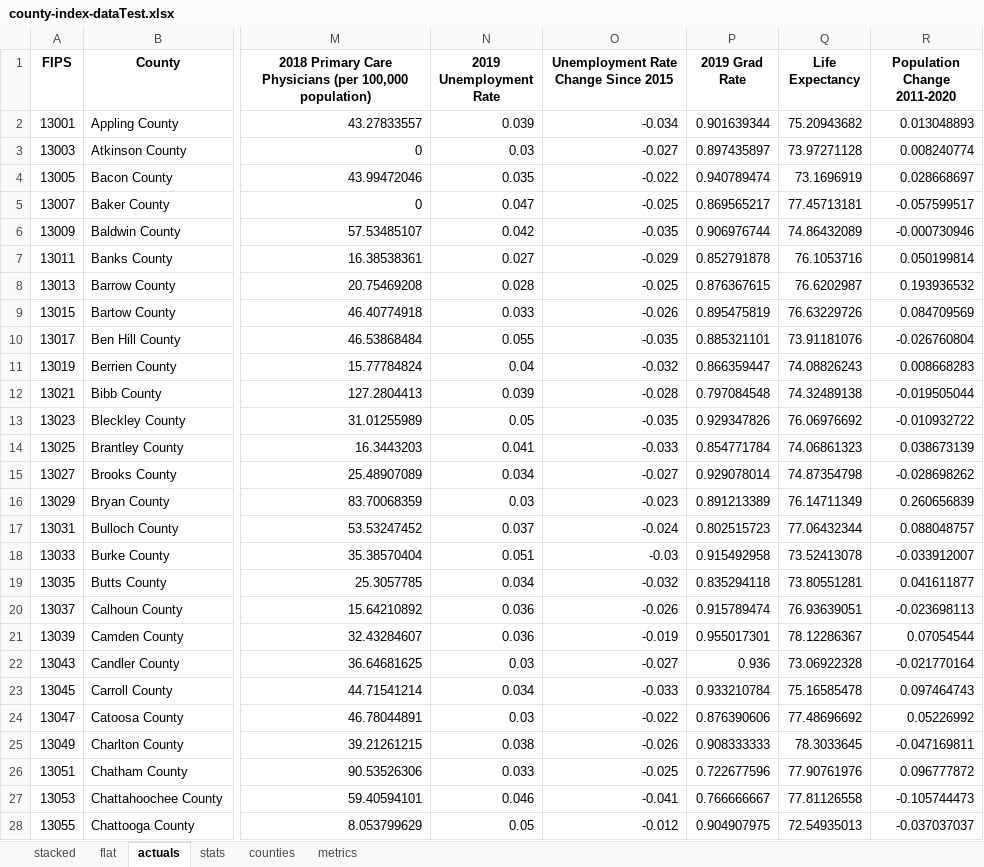
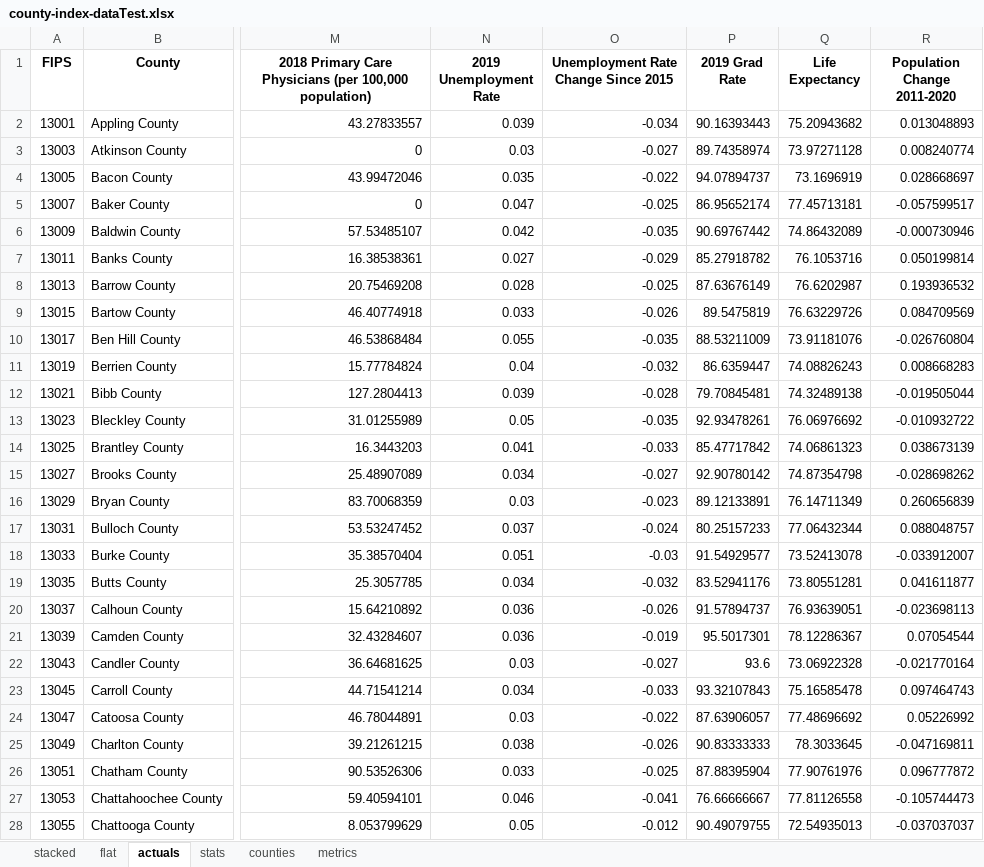
Before and after one commit to mmainzer/county-index, an Excel workbook: data/final/county-index-dataTest.xlsx, sheet actuals, drawn as a sheet; only a part is shown, gaps mark what is left out; values as stored, in another font and other column widths than the file's, no borders; the diff covers the shown part only; the diff names each change by its address in the sheet, - before the commit and + after, or states it on an @@ line.

```diff
--- a/data/final/county-index-dataTest.xlsx (sheet actuals)
+++ b/data/final/county-index-dataTest.xlsx (sheet actuals)
-P2 (2019 Grad Rate): 0.901639344
+P2 (2019 Grad Rate): 90.16393443
-P3 (2019 Grad Rate): 0.897435897
+P3 (2019 Grad Rate): 89.74358974
-P4 (2019 Grad Rate): 0.940789474
+P4 (2019 Grad Rate): 94.07894737
-P5 (2019 Grad Rate): 0.869565217
+P5 (2019 Grad Rate): 86.95652174
-P6 (2019 Grad Rate): 0.906976744
+P6 (2019 Grad Rate): 90.69767442
-P7 (2019 Grad Rate): 0.852791878
+P7 (2019 Grad Rate): 85.27918782
-P8 (2019 Grad Rate): 0.876367615
+P8 (2019 Grad Rate): 87.63676149
-P9 (2019 Grad Rate): 0.895475819
+P9 (2019 Grad Rate): 89.5475819
-P10 (2019 Grad Rate): 0.885321101
+P10 (2019 Grad Rate): 88.53211009
-P11 (2019 Grad Rate): 0.866359447
+P11 (2019 Grad Rate): 86.6359447
-P12 (2019 Grad Rate): 0.797084548
+P12 (2019 Grad Rate): 79.70845481
-P13 (2019 Grad Rate): 0.929347826
+P13 (2019 Grad Rate): 92.93478261
-P14 (2019 Grad Rate): 0.854771784
+P14 (2019 Grad Rate): 85.47717842
-P15 (2019 Grad Rate): 0.929078014
+P15 (2019 Grad Rate): 92.90780142
-P16 (2019 Grad Rate): 0.891213389
+P16 (2019 Grad Rate): 89.12133891
-P17 (2019 Grad Rate): 0.802515723
+P17 (2019 Grad Rate): 80.25157233
-P18 (2019 Grad Rate): 0.915492958
+P18 (2019 Grad Rate): 91.54929577
-P19 (2019 Grad Rate): 0.835294118
+P19 (2019 Grad Rate): 83.52941176
-P20 (2019 Grad Rate): 0.915789474
+P20 (2019 Grad Rate): 91.57894737
-P21 (2019 Grad Rate): 0.955017301
+P21 (2019 Grad Rate): 95.5017301
-P22 (2019 Grad Rate): 0.936
+P22 (2019 Grad Rate): 93.6
-P23 (2019 Grad Rate): 0.933210784
+P23 (2019 Grad Rate): 93.32107843
-P24 (2019 Grad Rate): 0.876390606
+P24 (2019 Grad Rate): 87.63906057
-P25 (2019 Grad Rate): 0.908333333
+P25 (2019 Grad Rate): 90.83333333
-P26 (2019 Grad Rate): 0.722677596
+P26 (2019 Grad Rate): 87.88395904
-P27 (2019 Grad Rate): 0.766666667
+P27 (2019 Grad Rate): 76.66666667
-P28 (2019 Grad Rate): 0.904907975
+P28 (2019 Grad Rate): 90.49079755
```
Also changed, not shown: 132 edited cells elsewhere in this sheet, sheet stats, sheet flat, sheet stacked, sheet counties, sheet metrics, hidden cells, data/final/scoresTable.xlsx, data/hs-grad-rates.xlsx, 8 other files.
